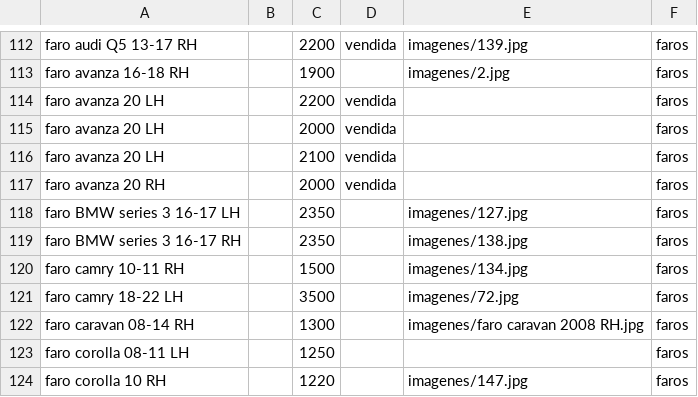
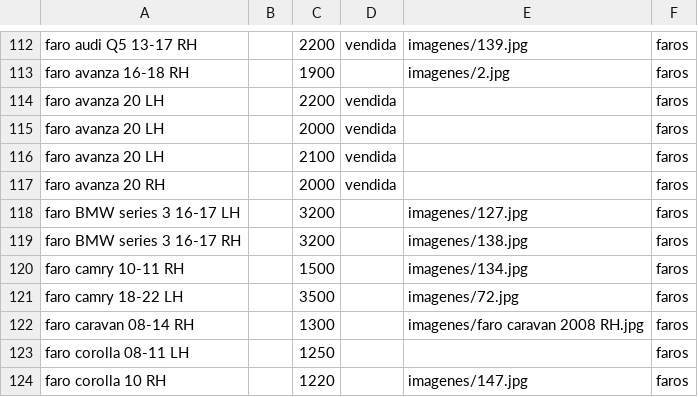
Before and after one commit to arturolozano893-cmyk/tyson-autopartes, a CSV file: catalogo.csv, drawn as a sheet; only a part is shown, gaps mark what is left out.

Commit message:
Update catalogo.csv

```diff
--- a/catalogo.csv
+++ b/catalogo.csv
@@ -117,4 +117,4 @@ faro avanza 20 LH,,2100,vendida,,faros
 faro avanza 20 RH,,2000,vendida,,faros
-faro BMW series 3 16-17 LH,,2350,,imagenes/127.jpg,faros
-faro BMW series 3 16-17 RH,,2350,,imagenes/138.jpg,faros
+faro BMW series 3 16-17 LH,,3200,,imagenes/127.jpg,faros
+faro BMW series 3 16-17 RH,,3200,,imagenes/138.jpg,faros
 faro camry 10-11 RH,,1500,,imagenes/134.jpg,faros
```
